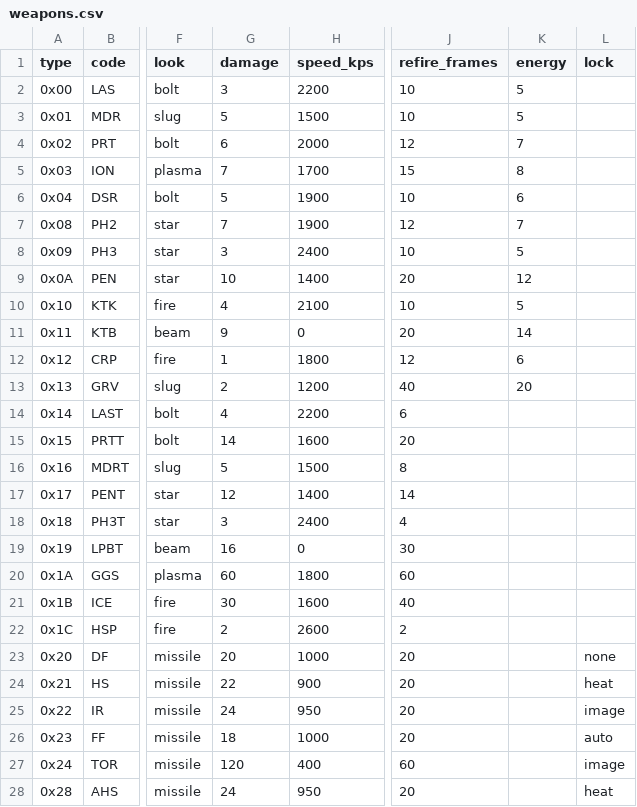
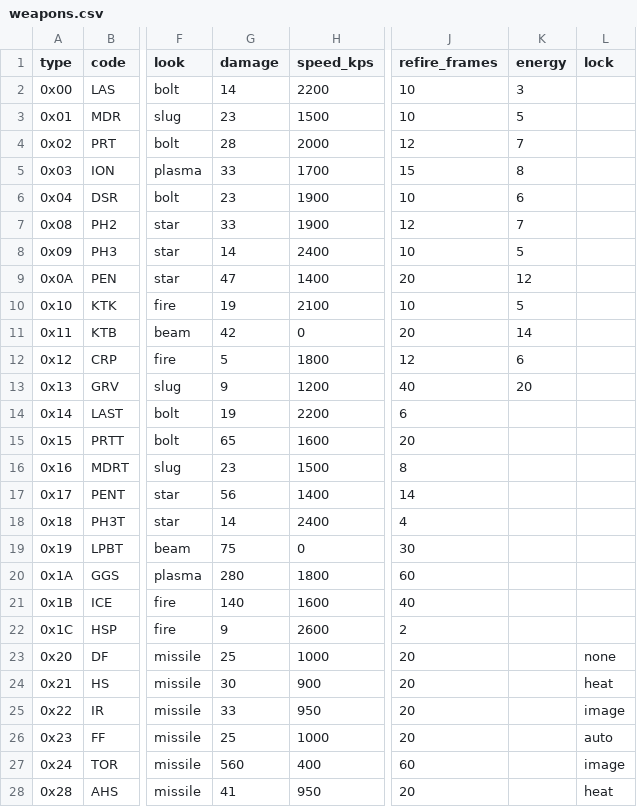
Before and after one commit to fireflyk64/dosbox3d, a CSV file: retrovega/data/weapons.csv, drawn as a sheet; only a part is shown, gaps mark what is left out; the diff covers the shown part only; the diff names each change by its address in the sheet, - before the commit and + after, or states it on an @@ line.

```diff
--- a/retrovega/data/weapons.csv
+++ b/retrovega/data/weapons.csv
-G2 (damage): 3
+G2 (damage): 14
-K2 (energy): 5
+K2 (energy): 3
-G3 (damage): 5
+G3 (damage): 23
-G4 (damage): 6
+G4 (damage): 28
-G5 (damage): 7
+G5 (damage): 33
-G6 (damage): 5
+G6 (damage): 23
-G7 (damage): 7
+G7 (damage): 33
-G8 (damage): 3
+G8 (damage): 14
-G9 (damage): 10
+G9 (damage): 47
-G10 (damage): 4
+G10 (damage): 19
-G11 (damage): 9
+G11 (damage): 42
-G12 (damage): 1
+G12 (damage): 5
-G13 (damage): 2
+G13 (damage): 9
-G14 (damage): 4
+G14 (damage): 19
-G15 (damage): 14
+G15 (damage): 65
-G16 (damage): 5
+G16 (damage): 23
-G17 (damage): 12
+G17 (damage): 56
-G18 (damage): 3
+G18 (damage): 14
-G19 (damage): 16
+G19 (damage): 75
-G20 (damage): 60
+G20 (damage): 280
-G21 (damage): 30
+G21 (damage): 140
-G22 (damage): 2
+G22 (damage): 9
-G23 (damage): 20
+G23 (damage): 25
-G24 (damage): 22
+G24 (damage): 30
-G25 (damage): 24
+G25 (damage): 33
-G26 (damage): 18
+G26 (damage): 25
-G27 (damage): 120
+G27 (damage): 560
-G28 (damage): 24
+G28 (damage): 41
```
Also changed, not shown: 5 edited cells elsewhere in this file, retrovega/data/ships.csv, 8 other files.
